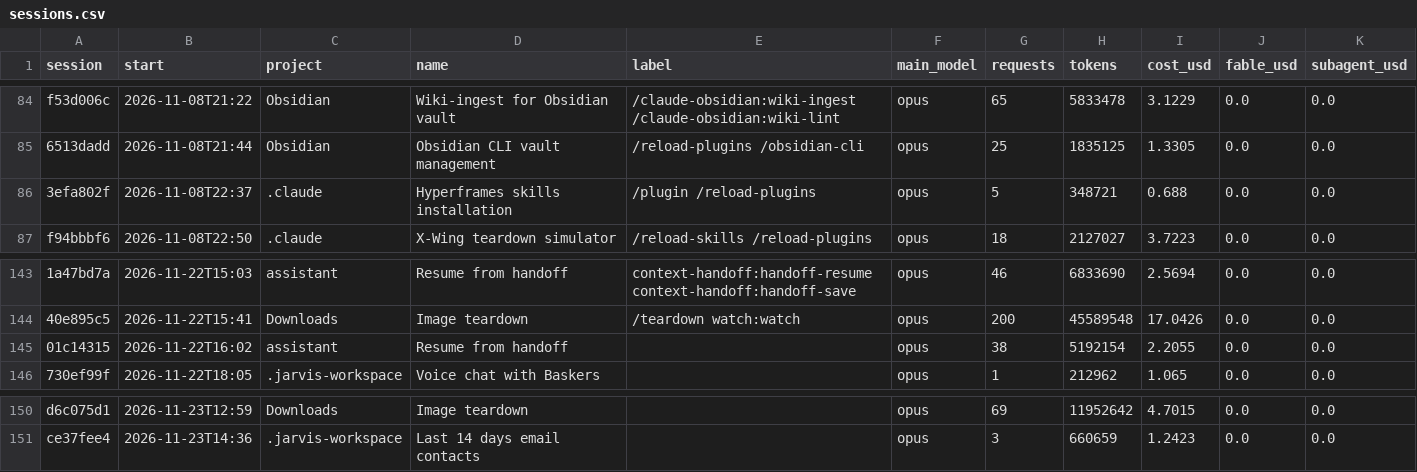
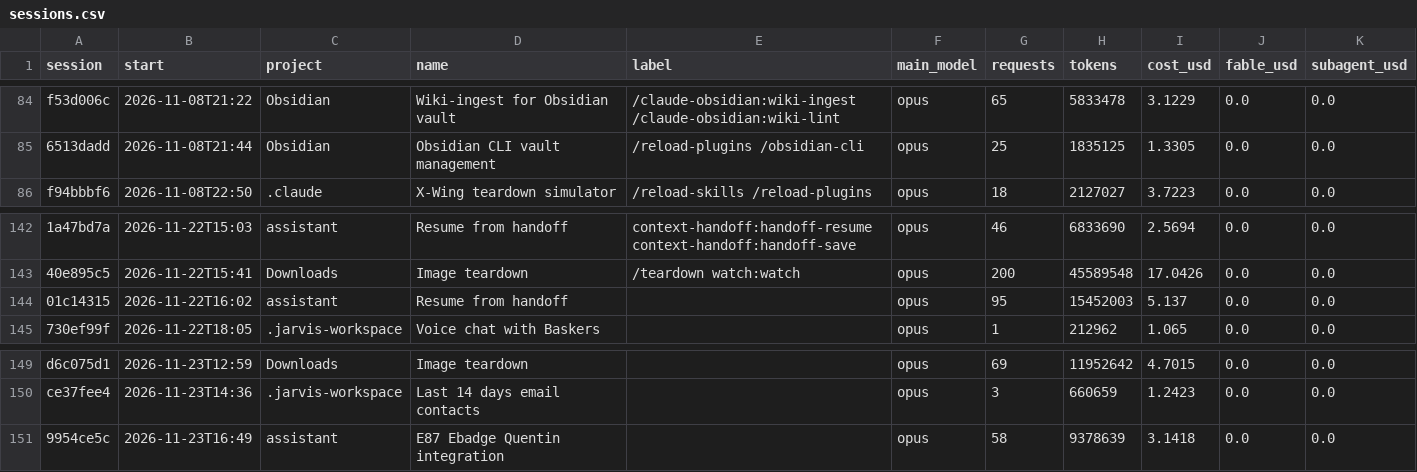
Before and after one commit to Baskers1/claude-usage-data, a CSV file: sessions.csv, drawn as a sheet; only a part is shown, gaps mark what is left out; removed rows and columns are numbered as before the commit, all else as after; the diff names each change by its address in the sheet, - before the commit and + after, or states it on an @@ line.

```diff
--- a/sessions.csv
+++ b/sessions.csv
-row 86: 3efa802f | 2026-11-08T22:37 | .claude | Hyperframes skills installation | /plugin /reload-plugins | opus | 5 | 348721 | 0.688 | 0.0 | 0.0
-G144 (requests): 38
+G144 (requests): 95
-H144 (tokens): 5192154
+H144 (tokens): 15452003
-I144 (cost_usd): 2.2055
+I144 (cost_usd): 5.137
+row 151: 9954ce5c | 2026-11-23T16:49 | assistant | E87 Ebadge Quentin integration |  | opus | 58 | 9378639 | 3.1418 | 0.0 | 0.0
```
Also changed, not shown: usage.csv, 1 other file.
